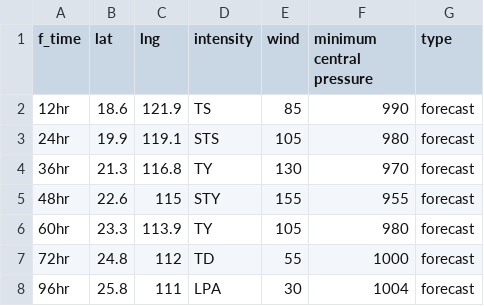
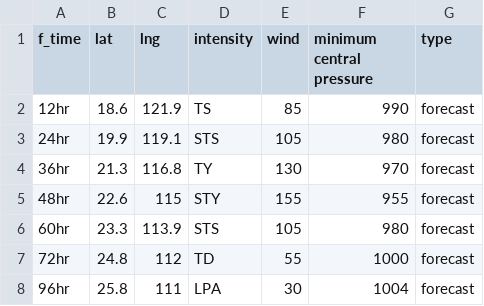
Before and after one commit to zax41006-bot/GHMWS-TC-GIS, a CSV file: forecast_track_A.csv, drawn as a sheet.

Commit message:
update

```diff
--- a/forecast_track_A.csv
+++ b/forecast_track_A.csv
@@ -5,3 +5,3 @@
 48hr,22.6,115,STY,155,955,forecast
-60hr,23.3,113.9,TY,105,980,forecast
+60hr,23.3,113.9,STS,105,980,forecast
 72hr,24.8,112,TD,55,1000,forecast
```
